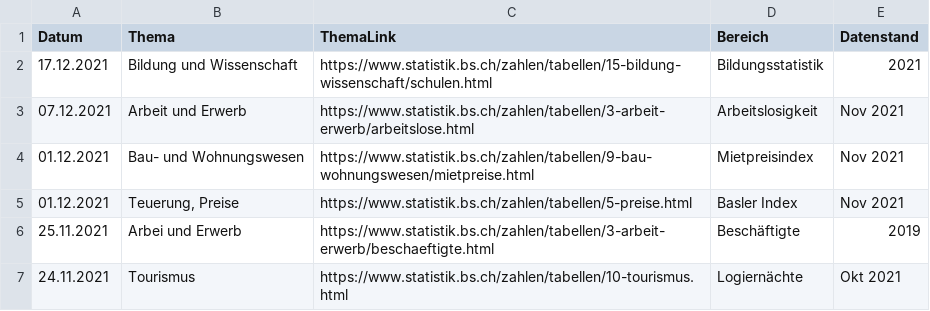
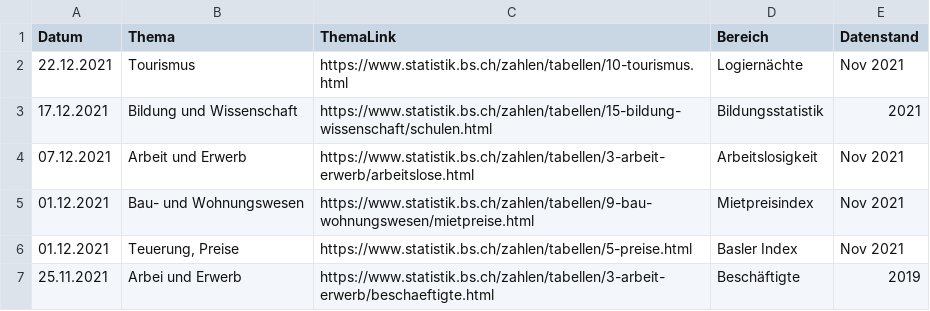
Before and after one commit to StataBS/indikatoren_plus, a TSV file: datenliste.tsv, drawn as a sheet; only a part is shown; the shorter side is filled out with more unchanged rows.

Commit message:
Update datenliste.tsv

```diff
--- a/datenliste.tsv
+++ b/datenliste.tsv
@@ -1,2 +1,3 @@
 Datum	Thema	ThemaLink	Bereich	Datenstand
+22.12.2021	Tourismus	https://www.statistik.bs.ch/zahlen/tabellen/10-tourismus.html	Logiernächte	Nov 2021
 17.12.2021	Bildung und Wissenschaft	https://www.statistik.bs.ch/zahlen/tabellen/15-bildung-wissenschaft/schulen.html	Bildungsstatistik	2021
```
